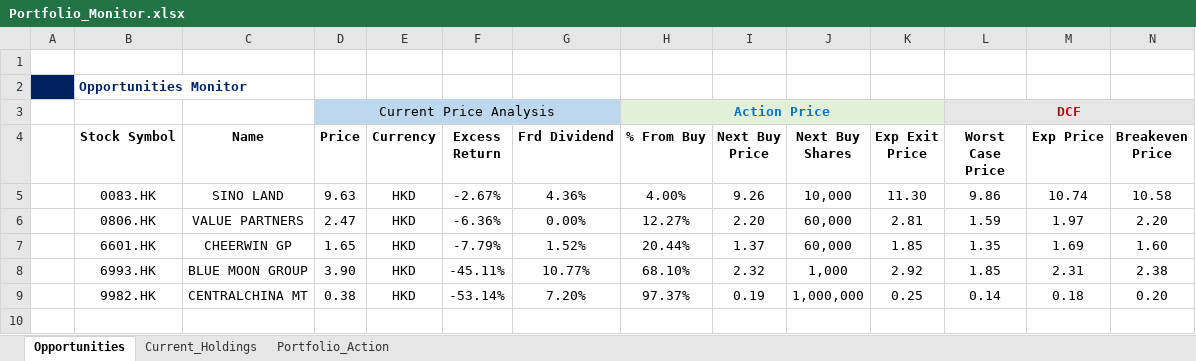
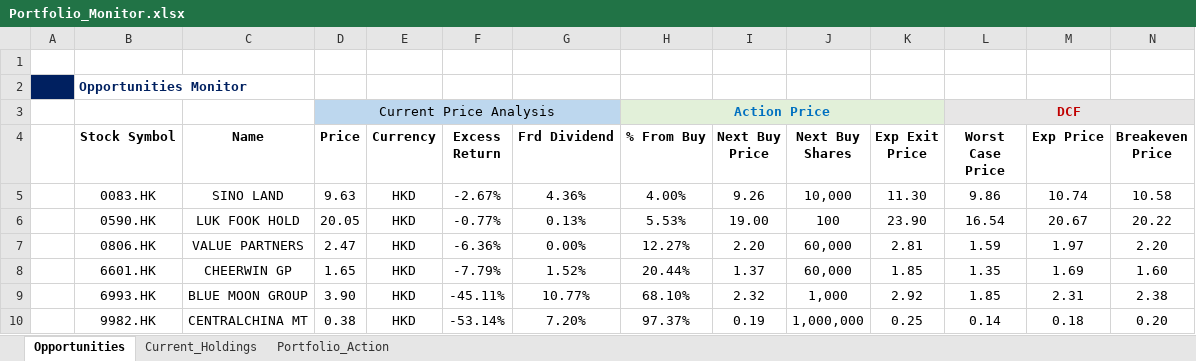
Before and after one commit to JerryChenz/Invest_Proc_v2, an Excel workbook: financial_models/Opportunities/Monitor/Portfolio_Monitor.xlsx, sheet Opportunities, drawn as a sheet; only a part is shown; values as stored, in another font and other column widths than the file's, no borders; conditional formats not drawn; rows hold the shown columns only; the diff names each change by its address in the sheet, - before the commit and + after, or states it on an @@ line.

Commit message:
Updated the models

```diff
--- a/financial_models/Opportunities/Monitor/Portfolio_Monitor.xlsx (sheet Opportunities)
+++ b/financial_models/Opportunities/Monitor/Portfolio_Monitor.xlsx (sheet Opportunities)
+row 6:  | 0590.HK | LUK FOOK HOLD | 20.05 | HKD | -0.77% | 0.13% | 5.53% | 19.00 | 100 | 23.90 | 16.54 | 20.67 | 20.22
```
Also changed, not shown: financial_models/Opportunities/0083.HK_Stock_Valuation.xlsx, financial_models/Opportunities/0806.HK_Stock_Valuation.xlsx, 6 other files.
